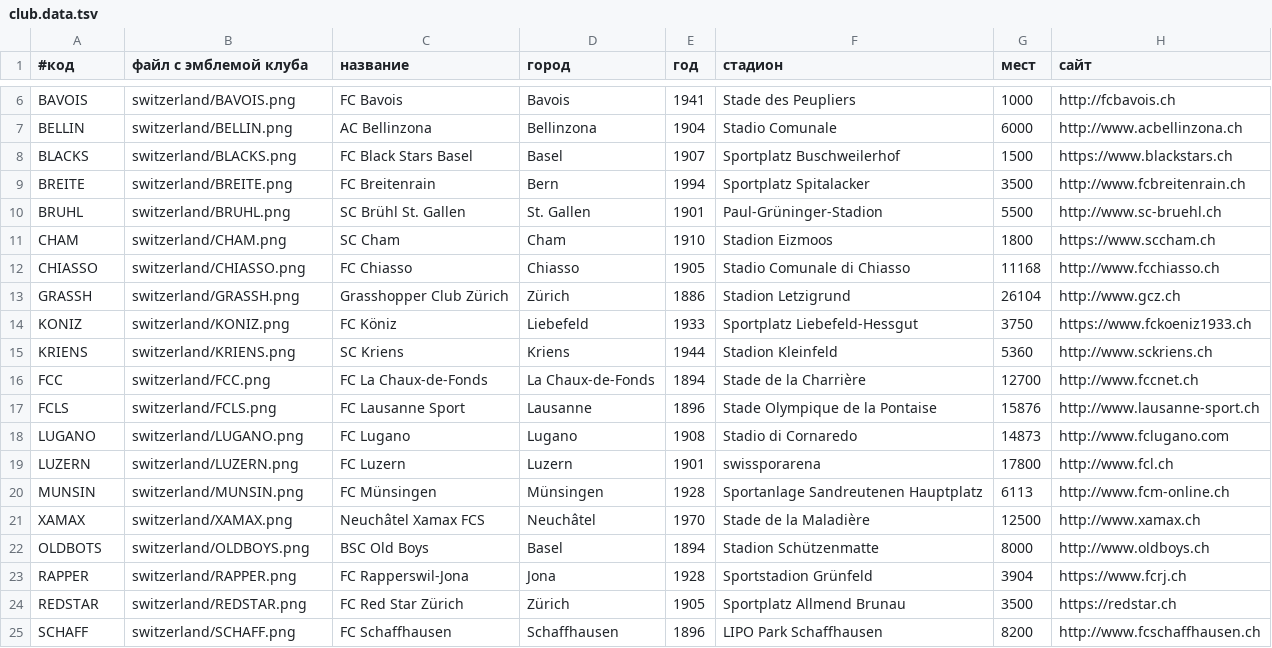
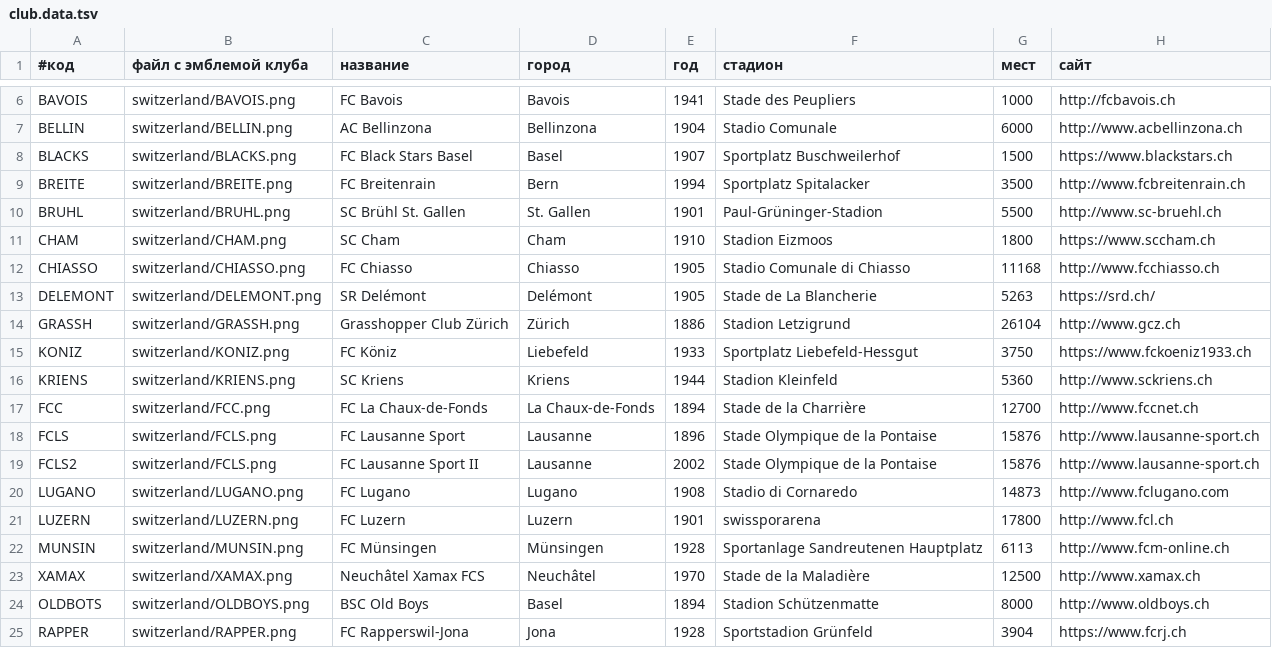
Before and after one commit to alexander-sessa/fprognoz.org, a TSV file: switzerland/club.data.tsv, drawn as a sheet; only a part is shown, gaps mark what is left out; the shorter side is filled out with more unchanged rows.

```diff
--- a/switzerland/club.data.tsv
+++ b/switzerland/club.data.tsv
@@ -12,2 +12,3 @@ CHAM	switzerland/CHAM.png	SC Cham	Cham	1910	Stadion Eizmoos	1800	https://www.scc
 CHIASSO	switzerland/CHIASSO.png	FC Chiasso	Chiasso	1905	Stadio Comunale di Chiasso	11168	http://www.fcchiasso.ch
+DELEMONT	switzerland/DELEMONT.png	SR Delémont	Delémont	1905	Stade de La Blancherie	5263	https://srd.ch/
 GRASSH	switzerland/GRASSH.png	Grasshopper Club Zürich	Zürich	1886	Stadion Letzigrund	26104	http://www.gcz.ch
@@ -17,2 +18,3 @@ FCC	switzerland/FCC.png	FC La Chaux-de-Fonds	La Chaux-de-Fonds	1894	Stade de la
 FCLS	switzerland/FCLS.png	FC Lausanne Sport	Lausanne	1896	Stade Olympique de la Pontaise	15876	http://www.lausanne-sport.ch
+FCLS2	switzerland/FCLS.png	FC Lausanne Sport II	Lausanne	2002	Stade Olympique de la Pontaise	15876	http://www.lausanne-sport.ch
 LUGANO	switzerland/LUGANO.png	FC Lugano	Lugano	1908	Stadio di Cornaredo	14873	http://www.fclugano.com
```
Also changed, not shown: 41 other files.
